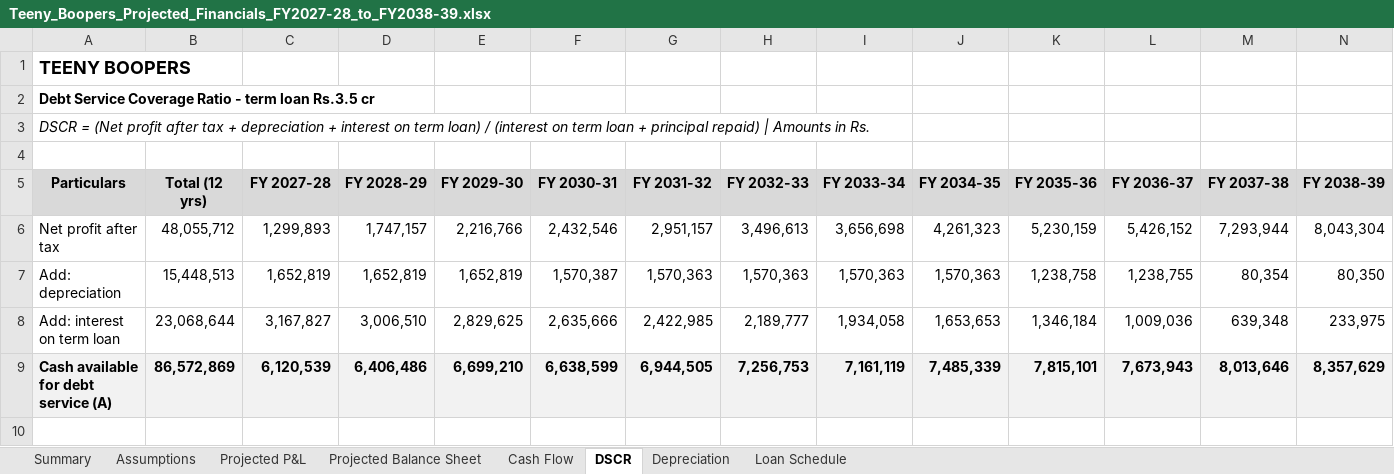
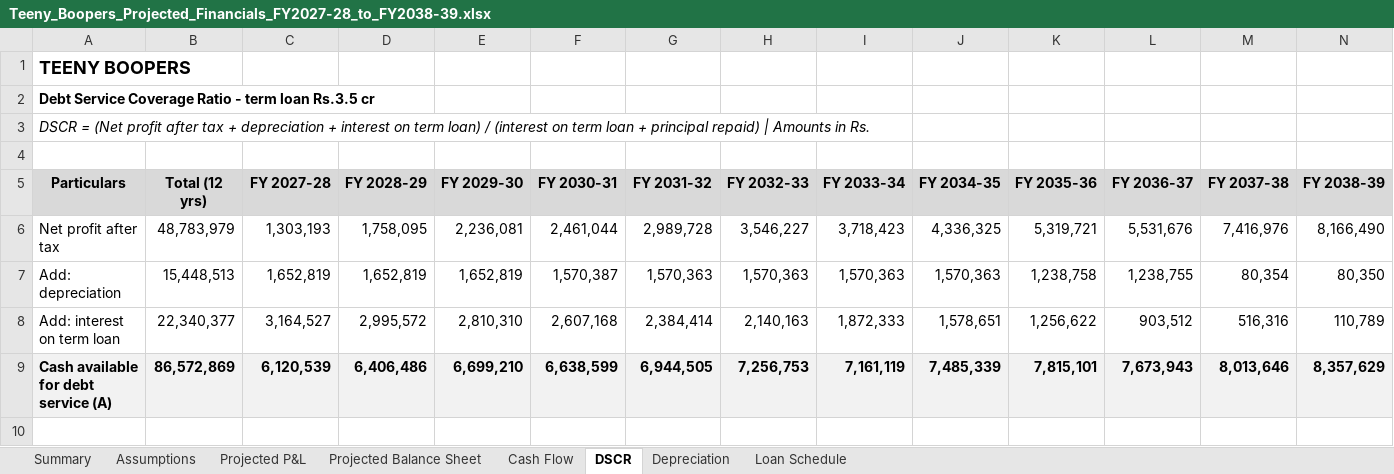
Before and after one commit to bvrauditteam/bvrauditteam.github.io, an Excel workbook: projections/Teeny_Boopers_Projected_Financials_FY2027-28_to_FY2038-39.xlsx, sheet DSCR, drawn as a sheet; only a part is shown; values as stored, in another font and other column widths than the file's, no borders; the diff covers the shown part only; the diff names each change by its address in the sheet, - before the commit and + after, or states it on an @@ line.

```diff
--- a/projections/Teeny_Boopers_Projected_Financials_FY2027-28_to_FY2038-39.xlsx (sheet DSCR)
+++ b/projections/Teeny_Boopers_Projected_Financials_FY2027-28_to_FY2038-39.xlsx (sheet DSCR)
-B6 (Total (12 yrs)): 48,055,712
+B6 (Total (12 yrs)): 48,783,979
-C6 (FY 2027-28): 1,299,893
+C6 (FY 2027-28): 1,303,193
-D6 (FY 2028-29): 1,747,157
+D6 (FY 2028-29): 1,758,095
-E6 (FY 2029-30): 2,216,766
+E6 (FY 2029-30): 2,236,081
-F6 (FY 2030-31): 2,432,546
+F6 (FY 2030-31): 2,461,044
-G6 (FY 2031-32): 2,951,157
+G6 (FY 2031-32): 2,989,728
-H6 (FY 2032-33): 3,496,613
+H6 (FY 2032-33): 3,546,227
-I6 (FY 2033-34): 3,656,698
+I6 (FY 2033-34): 3,718,423
-J6 (FY 2034-35): 4,261,323
+J6 (FY 2034-35): 4,336,325
-K6 (FY 2035-36): 5,230,159
+K6 (FY 2035-36): 5,319,721
-L6 (FY 2036-37): 5,426,152
+L6 (FY 2036-37): 5,531,676
-M6 (FY 2037-38): 7,293,944
+M6 (FY 2037-38): 7,416,976
-N6 (FY 2038-39): 8,043,304
+N6 (FY 2038-39): 8,166,490
-B8 (Total (12 yrs)): 23,068,644
+B8 (Total (12 yrs)): 22,340,377
-C8 (FY 2027-28): 3,167,827
+C8 (FY 2027-28): 3,164,527
-D8 (FY 2028-29): 3,006,510
+D8 (FY 2028-29): 2,995,572
-E8 (FY 2029-30): 2,829,625
+E8 (FY 2029-30): 2,810,310
-F8 (FY 2030-31): 2,635,666
+F8 (FY 2030-31): 2,607,168
-G8 (FY 2031-32): 2,422,985
+G8 (FY 2031-32): 2,384,414
-H8 (FY 2032-33): 2,189,777
+H8 (FY 2032-33): 2,140,163
-I8 (FY 2033-34): 1,934,058
+I8 (FY 2033-34): 1,872,333
-J8 (FY 2034-35): 1,653,653
+J8 (FY 2034-35): 1,578,651
-K8 (FY 2035-36): 1,346,184
+K8 (FY 2035-36): 1,256,622
-L8 (FY 2036-37): 1,009,036
+L8 (FY 2036-37): 903,512
-M8 (FY 2037-38): 639,348
+M8 (FY 2037-38): 516,316
-N8 (FY 2038-39): 233,975
+N8 (FY 2038-39): 110,789
```
Also changed, not shown: 58 edited cells elsewhere in this sheet, sheet Loan Schedule, sheet Projected Balance Sheet, sheet Cash Flow, sheet Summary, sheet Assumptions, sheet Projected P&L, formulas that keep their value, 1 other file.
